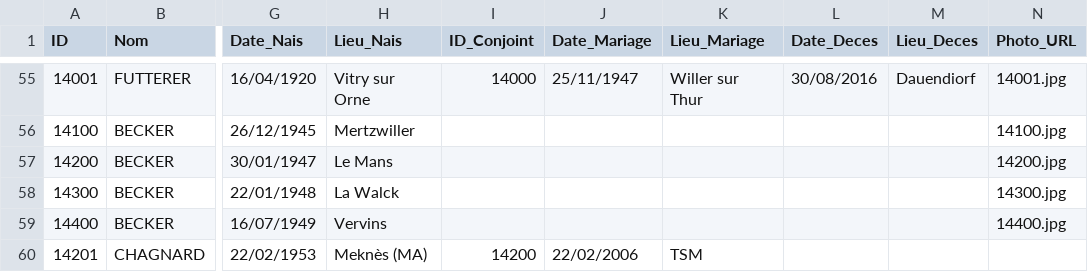
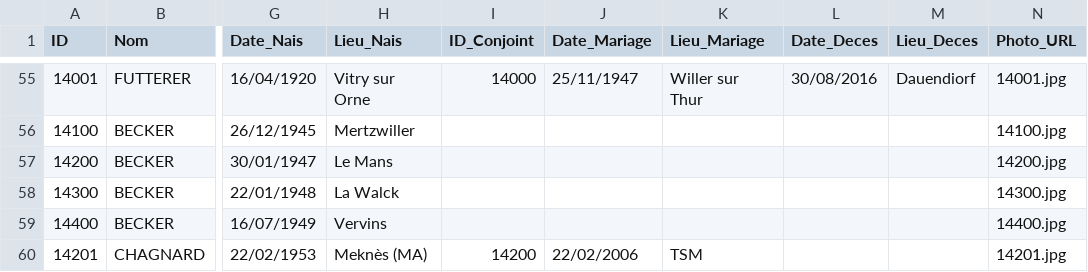
Before and after one commit to AJB1000/gb, a CSV file: genealogie.csv, drawn as a sheet; only a part is shown, gaps mark what is left out; the diff names each change by its address in the sheet, - before the commit and + after, or states it on an @@ line.

```diff
--- a/genealogie.csv
+++ b/genealogie.csv
-N60 (Photo_URL): (empty)
+N60 (Photo_URL): 14201.jpg
```
Also changed, not shown: 4 other files.
